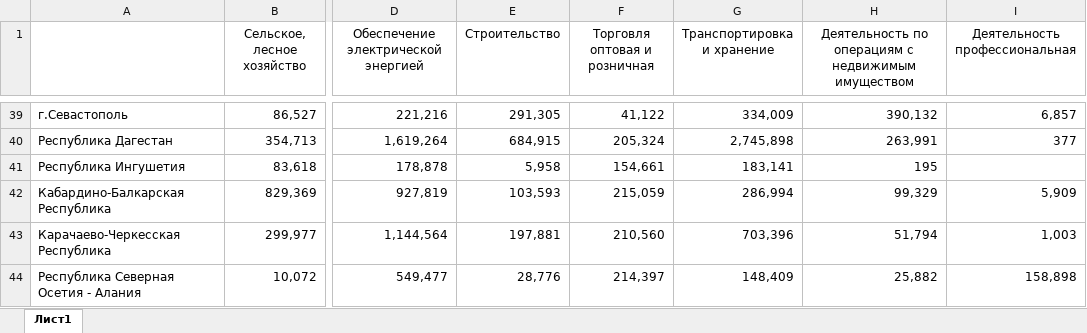
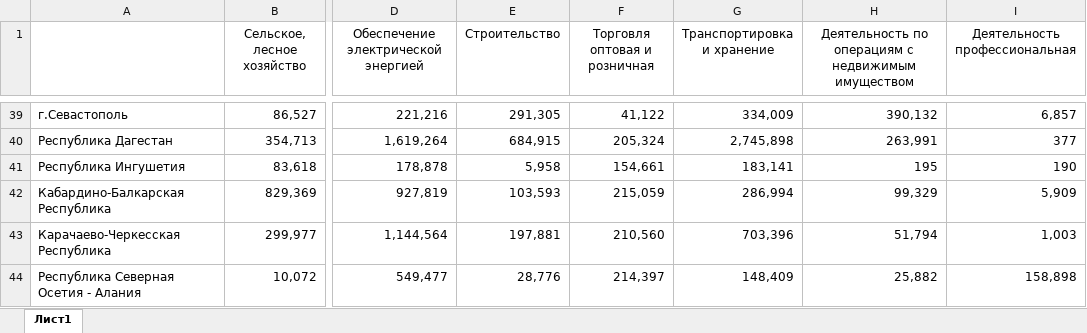
Before and after one commit to dashamuslikova/Test_git, an Excel workbook: uch_iznos.xlsx, sheet Лист1, drawn as a sheet; only a part is shown, gaps mark what is left out; values as stored, in another font and other column widths than the file's, no borders; the diff names each change by its address in the sheet, - before the commit and + after, or states it on an @@ line.

Commit message:
Add files via upload

```diff
--- a/uch_iznos.xlsx (sheet Лист1)
+++ b/uch_iznos.xlsx (sheet Лист1)
-I41 (Деятельность профессиональная): (empty)
+I41 (Деятельность профессиональная): 190
```
